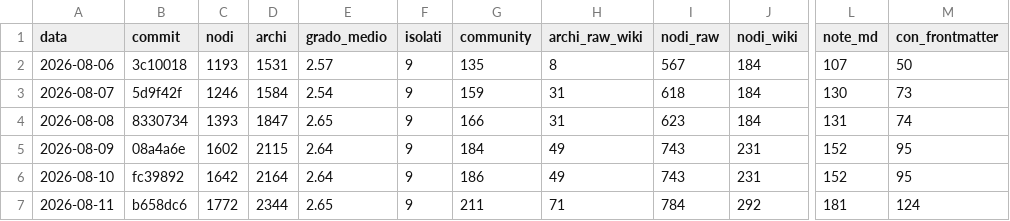
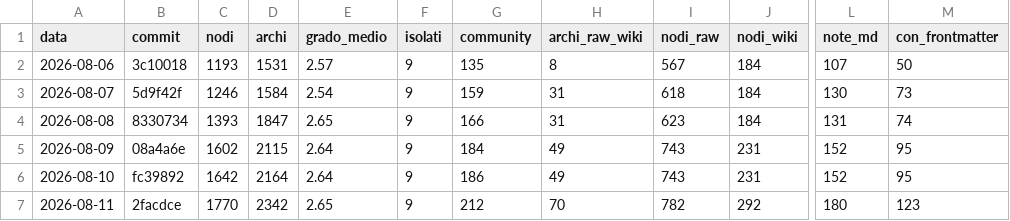
Before and after one commit to Simus100/altair-brain, a CSV file: metrics/graph_metrics.csv, drawn as a sheet; only a part is shown, gaps mark what is left out; the diff names each change by its address in the sheet, - before the commit and + after, or states it on an @@ line.

```diff
--- a/metrics/graph_metrics.csv
+++ b/metrics/graph_metrics.csv
-B7 (commit): b658dc6
+B7 (commit): 2facdce
-C7 (nodi): 1772
+C7 (nodi): 1770
-D7 (archi): 2344
+D7 (archi): 2342
-G7 (community): 211
+G7 (community): 212
-H7 (archi_raw_wiki): 71
+H7 (archi_raw_wiki): 70
-I7 (nodi_raw): 784
+I7 (nodi_raw): 782
-L7 (note_md): 181
+L7 (note_md): 180
-M7 (con_frontmatter): 124
+M7 (con_frontmatter): 123
```
Also changed, not shown: 21 other files.
